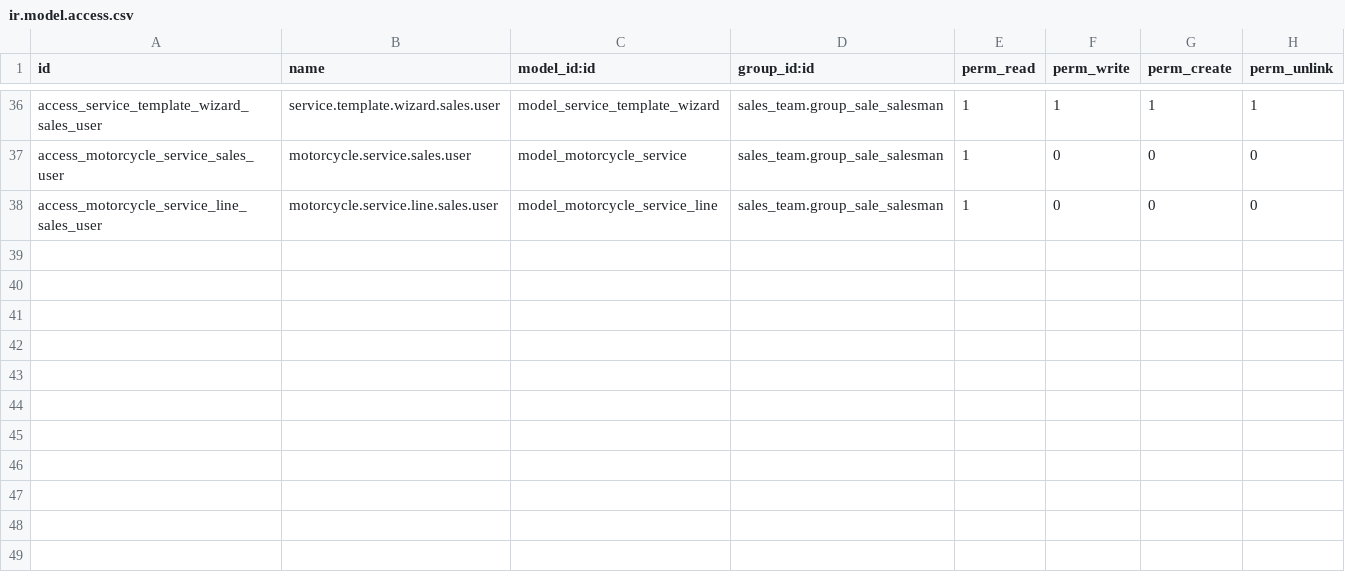
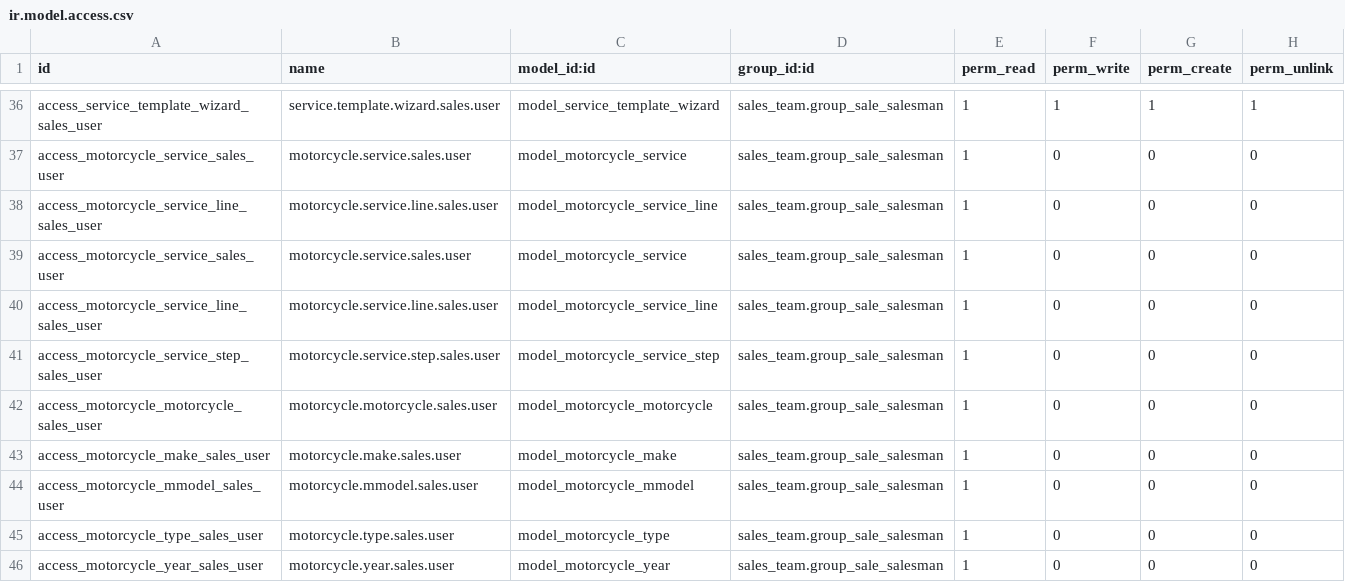
Before and after one commit to BiagioliGroup/bm, a CSV file: sh_motorcycle_backend/security/ir.model.access.csv, drawn as a sheet; only a part is shown, gaps mark what is left out.

```diff
--- a/sh_motorcycle_backend/security/ir.model.access.csv
+++ b/sh_motorcycle_backend/security/ir.model.access.csv
@@ -38 +38,9 @@ access_motorcycle_service_sales_user,motorcycle.service.sales.user,model_motorcy
 access_motorcycle_service_line_sales_user,motorcycle.service.line.sales.user,model_motorcycle_service_line,sales_team.group_sale_salesman,1,0,0,0
+access_motorcycle_service_sales_user,motorcycle.service.sales.user,model_motorcycle_service,sales_team.group_sale_salesman,1,0,0,0
+access_motorcycle_service_line_sales_user,motorcycle.service.line.sales.user,model_motorcycle_service_line,sales_team.group_sale_salesman,1,0,0,0
+access_motorcycle_service_step_sales_user,motorcycle.service.step.sales.user,model_motorcycle_service_step,sales_team.group_sale_salesman,1,0,0,0
+access_motorcycle_motorcycle_sales_user,motorcycle.motorcycle.sales.user,model_motorcycle_motorcycle,sales_team.group_sale_salesman,1,0,0,0
+access_motorcycle_make_sales_user,motorcycle.make.sales.user,model_motorcycle_make,sales_team.group_sale_salesman,1,0,0,0
+access_motorcycle_mmodel_sales_user,motorcycle.mmodel.sales.user,model_motorcycle_mmodel,sales_team.group_sale_salesman,1,0,0,0
+access_motorcycle_type_sales_user,motorcycle.type.sales.user,model_motorcycle_type,sales_team.group_sale_salesman,1,0,0,0
+access_motorcycle_year_sales_user,motorcycle.year.sales.user,model_motorcycle_year,sales_team.group_sale_salesman,1,0,0,0
```
Also changed, not shown: 3 other files.
